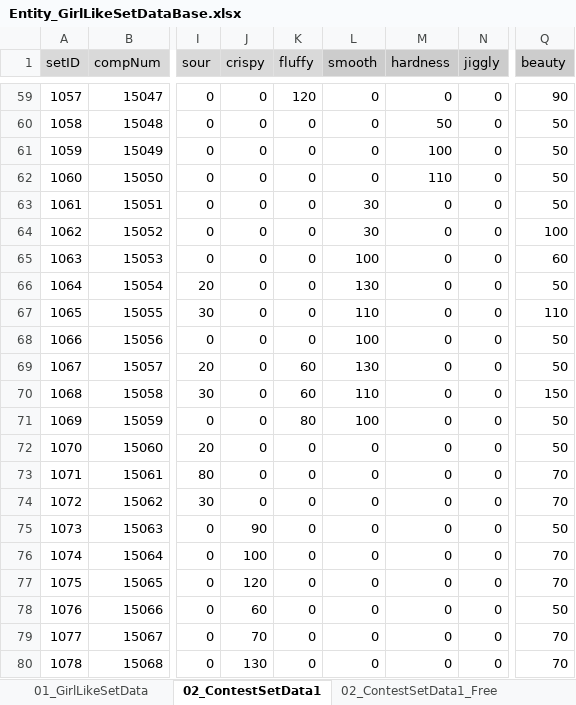
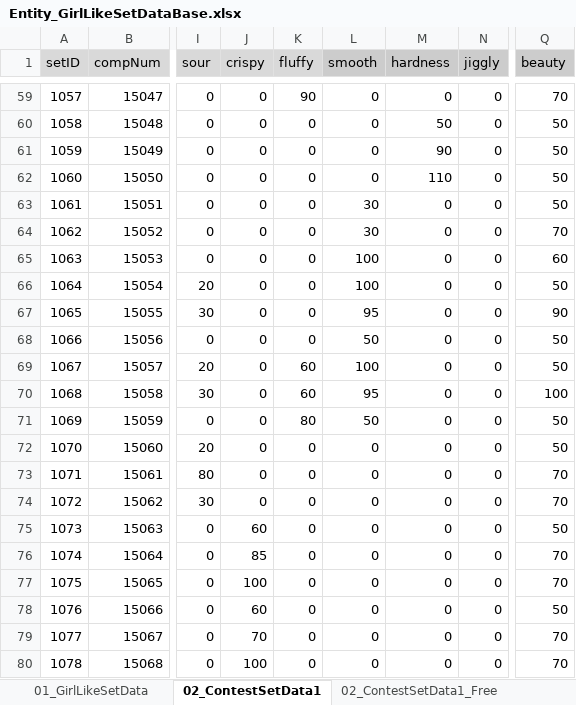
Before and after one commit to matoarita/Okashi_Atlier2, an Excel workbook: Assets/Excel_Data/Entity_GirlLikeSetDataBase.xlsx, sheet 02_ContestSetData1, drawn as a sheet; only a part is shown, gaps mark what is left out; values as stored, in another font and other column widths than the file's, no borders; the diff covers the shown part only; the diff names each change by its address in the sheet, - before the commit and + after, or states it on an @@ line.

```diff
--- a/Assets/Excel_Data/Entity_GirlLikeSetDataBase.xlsx (sheet 02_ContestSetData1)
+++ b/Assets/Excel_Data/Entity_GirlLikeSetDataBase.xlsx (sheet 02_ContestSetData1)
-K59 (fluffy): 120
+K59 (fluffy): 90
-Q59 (beauty): 90
+Q59 (beauty): 70
-M61 (hardness): 100
+M61 (hardness): 90
-Q64 (beauty): 100
+Q64 (beauty): 70
-L66 (smooth): 130
+L66 (smooth): 100
-L67 (smooth): 110
+L67 (smooth): 95
-Q67 (beauty): 110
+Q67 (beauty): 90
-L68 (smooth): 100
+L68 (smooth): 50
-L69 (smooth): 130
+L69 (smooth): 100
-L70 (smooth): 110
+L70 (smooth): 95
-Q70 (beauty): 150
+Q70 (beauty): 100
-L71 (smooth): 100
+L71 (smooth): 50
-J75 (crispy): 90
+J75 (crispy): 60
-J76 (crispy): 100
+J76 (crispy): 85
-J77 (crispy): 120
+J77 (crispy): 100
-J80 (crispy): 130
+J80 (crispy): 100
```
Also changed, not shown: 80 edited cells elsewhere in this sheet, 21 other files.
